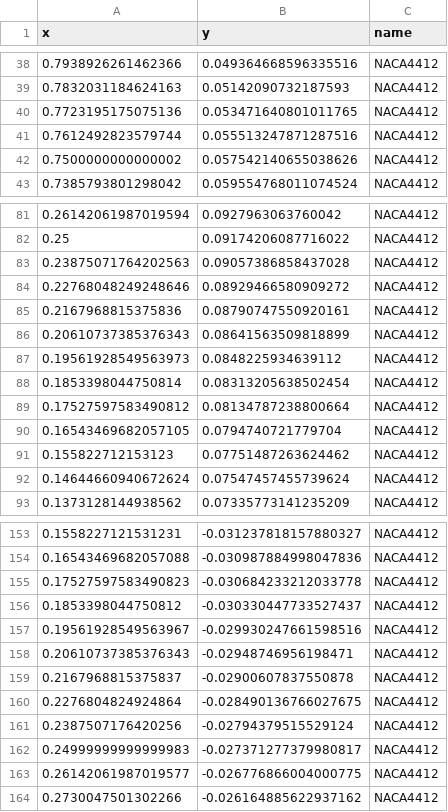
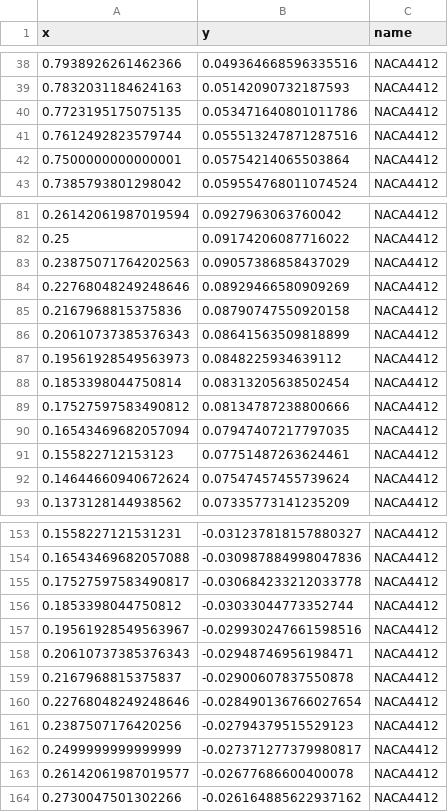
Before and after one commit to christianhauschel/airfoil, a CSV file: data/NACA4412.csv, drawn as a sheet; only a part is shown, gaps mark what is left out; the diff covers the shown part only.

```diff
--- a/data/NACA4412.csv
+++ b/data/NACA4412.csv
@@ -39,5 +39,5 @@ x,y,name
 0.7832031184624163,0.05142090732187593,NACA4412
-0.7723195175075136,0.053471640801011765,NACA4412
+0.7723195175075135,0.053471640801011786,NACA4412
 0.7612492823579744,0.055513247871287516,NACA4412
-0.7500000000000002,0.057542140655038626,NACA4412
+0.7500000000000001,0.05754214065503864,NACA4412
 0.7385793801298042,0.059554768011074524,NACA4412
@@ -82,5 +82,5 @@ x,y,name
 0.25,0.09174206087716022,NACA4412
-0.23875071764202563,0.09057386858437028,NACA4412
-0.22768048249248646,0.08929466580909272,NACA4412
-0.2167968815375836,0.08790747550920161,NACA4412
+0.23875071764202563,0.09057386858437029,NACA4412
+0.22768048249248646,0.08929466580909269,NACA4412
+0.2167968815375836,0.08790747550920158,NACA4412
 0.20610737385376343,0.08641563509818899,NACA4412
@@ -88,5 +88,5 @@ x,y,name
 0.1853398044750814,0.08313205638502454,NACA4412
-0.17527597583490812,0.08134787238800664,NACA4412
-0.16543469682057105,0.0794740721779704,NACA4412
-0.155822712153123,0.07751487263624462,NACA4412
+0.17527597583490812,0.08134787238800666,NACA4412
+0.16543469682057094,0.07947407217797035,NACA4412
+0.155822712153123,0.07751487263624461,NACA4412
 0.14644660940672624,0.07547457455739624,NACA4412
@@ -154,4 +154,4 @@ x,y,name
 0.16543469682057088,-0.030987884998047836,NACA4412
-0.17527597583490823,-0.030684233212033778,NACA4412
-0.1853398044750812,-0.030330447733527437,NACA4412
+0.17527597583490817,-0.030684233212033778,NACA4412
+0.1853398044750812,-0.03033044773352744,NACA4412
 0.19561928549563967,-0.029930247661598516,NACA4412
@@ -159,6 +159,6 @@ x,y,name
 0.2167968815375837,-0.02900607837550878,NACA4412
-0.2276804824924864,-0.028490136766027675,NACA4412
-0.2387507176420256,-0.02794379515529124,NACA4412
-0.24999999999999983,-0.027371277379980817,NACA4412
-0.26142061987019577,-0.026776866004000775,NACA4412
+0.22768048249248646,-0.028490136766027654,NACA4412
+0.2387507176420256,-0.02794379515529123,NACA4412
+0.2499999999999999,-0.027371277379980817,NACA4412
+0.26142061987019577,-0.02677686600400078,NACA4412
 0.2730047501302266,-0.026164885622937162,NACA4412
```
Also changed, not shown: 3 added rows, 3 removed rows and 6 edited cells elsewhere in this file, 8 other files.
